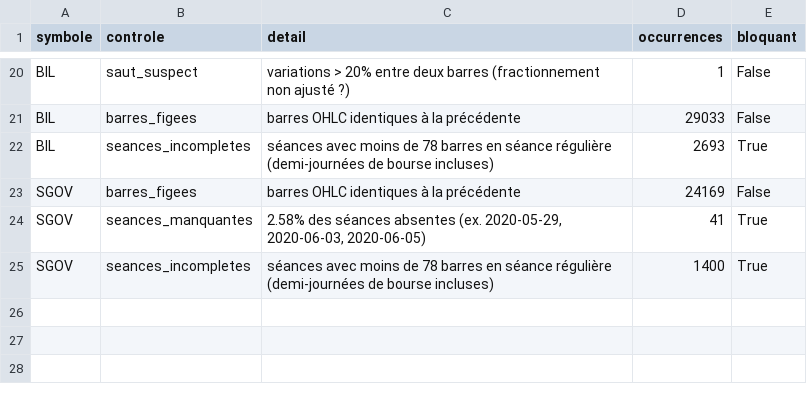
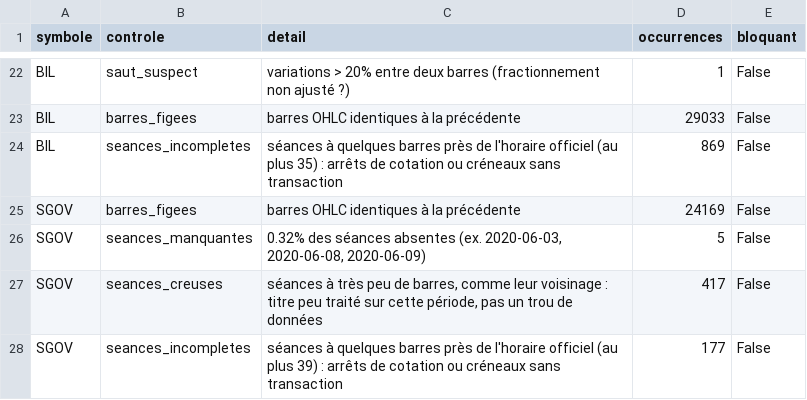
Before and after one commit to ship-it-north/Full-access, a CSV file: lab/reports/phase_a_qualite_5m.csv, drawn as a sheet; only a part is shown, gaps mark what is left out; the diff covers the shown part only.

```diff
--- a/lab/reports/phase_a_qualite_5m.csv
+++ b/lab/reports/phase_a_qualite_5m.csv
@@ -21,5 +23,6 @@ BIL,saut_suspect,variations > 20% entre deux barres (fractionnement non ajusté
 BIL,barres_figees,barres OHLC identiques à la précédente,29033,False
-BIL,seances_incompletes,séances avec moins de 78 barres en séance régulière (demi-journées de bourse incluses),2693,True
+BIL,seances_incompletes,séances à quelques barres près de l'horaire officiel (au plus 35) : arrêts de cotation ou créneaux sans transaction,869,False
 SGOV,barres_figees,barres OHLC identiques à la précédente,24169,False
-SGOV,seances_manquantes,"2.58% des séances absentes (ex. 2020-05-29, 2020-06-03, 2020-06-05)",41,True
-SGOV,seances_incompletes,séances avec moins de 78 barres en séance régulière (demi-journées de bourse incluses),1400,True
+SGOV,seances_manquantes,"0.32% des séances absentes (ex. 2020-06-03, 2020-06-08, 2020-06-09)",5,False
+SGOV,seances_creuses,"séances à très peu de barres, comme leur voisinage : titre peu traité sur cette période, pas un trou de données",417,False
+SGOV,seances_incompletes,séances à quelques barres près de l'horaire officiel (au plus 39) : arrêts de cotation ou créneaux sans transaction,177,False
```
Also changed, not shown: 2 added rows and 36 edited cells elsewhere in this file, 5 other files.
